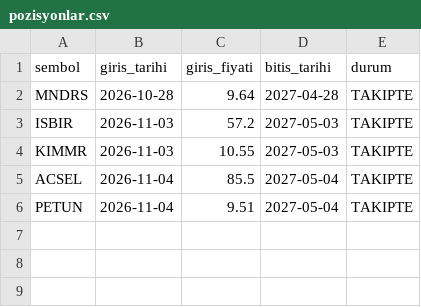
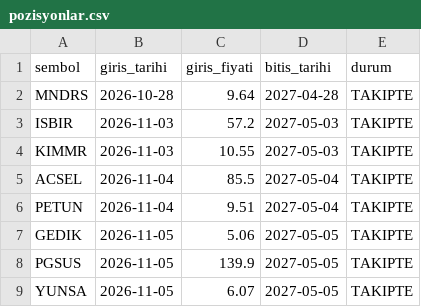
Before and after one commit to pinarkoray40-star/borsa-sinyal, a CSV file: takip/pozisyonlar.csv, drawn as a sheet.

```diff
--- a/takip/pozisyonlar.csv
+++ b/takip/pozisyonlar.csv
@@ -6 +6,4 @@ ACSEL,2026-11-04,85.5,2027-05-04,TAKIPTE
 PETUN,2026-11-04,9.51,2027-05-04,TAKIPTE
+GEDIK,2026-11-05,5.06,2027-05-05,TAKIPTE
+PGSUS,2026-11-05,139.9,2027-05-05,TAKIPTE
+YUNSA,2026-11-05,6.07,2027-05-05,TAKIPTE
```
Also changed, not shown: takip/gunluk.csv, 1 other file.
